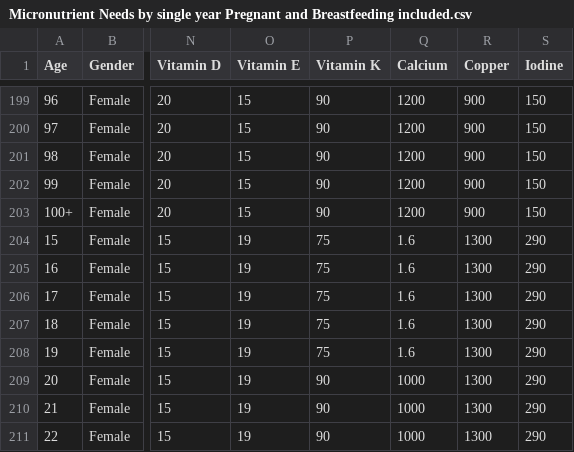
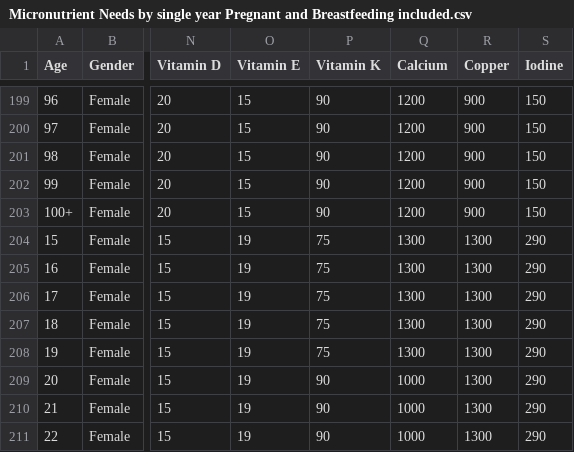
Before and after one commit to kocsigabor99/MAJOR-CROPS-FAODATA, a CSV file: Micronutrient Needs by single year Pregnant and Breastfeeding included.csv, drawn as a sheet; only a part is shown, gaps mark what is left out; the diff names each change by its address in the sheet, - before the commit and + after, or states it on an @@ line.

Commit message:
Update Micronutrient Needs by single year Pregnant and Breastfeeding included.csv

```diff
--- a/Micronutrient Needs by single year Pregnant and Breastfeeding included.csv
+++ b/Micronutrient Needs by single year Pregnant and Breastfeeding included.csv
-Q204:Q208 (Calcium): 1.6
+Q204:Q208 (Calcium): 1300
```
